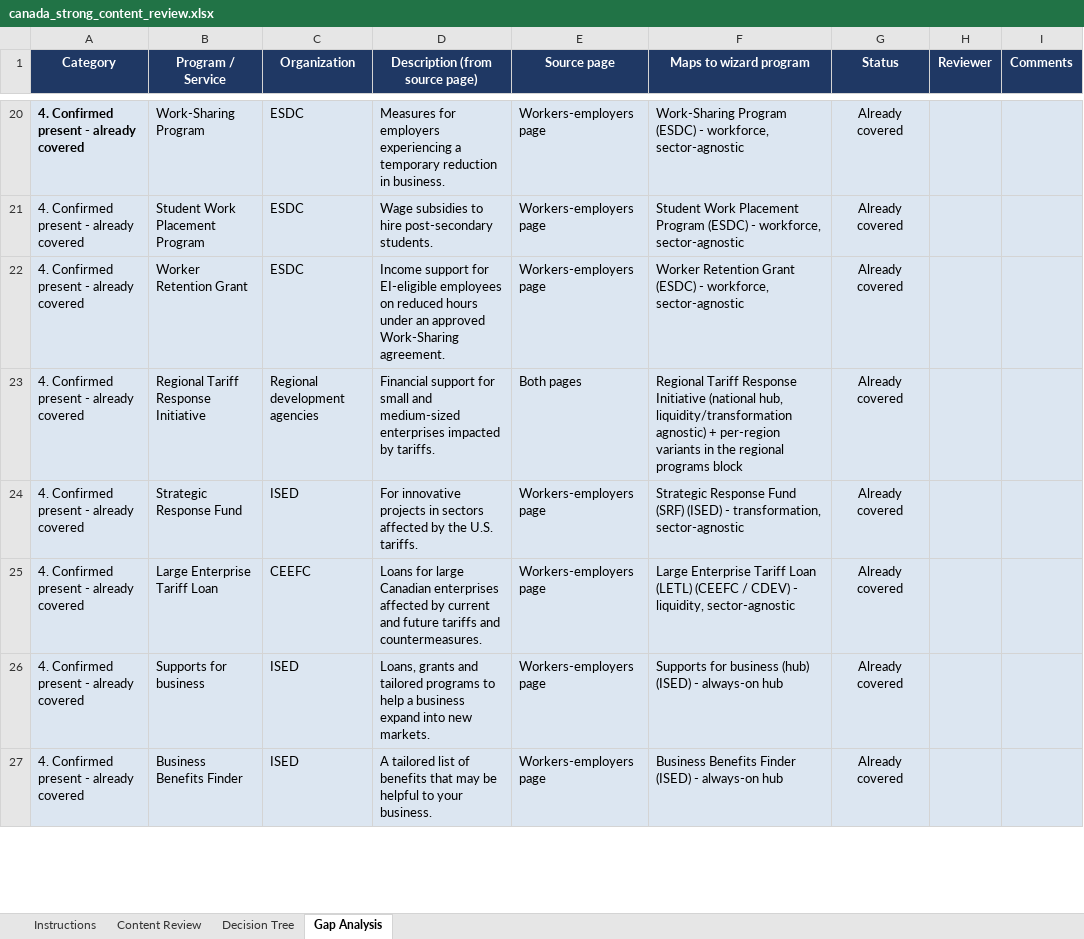
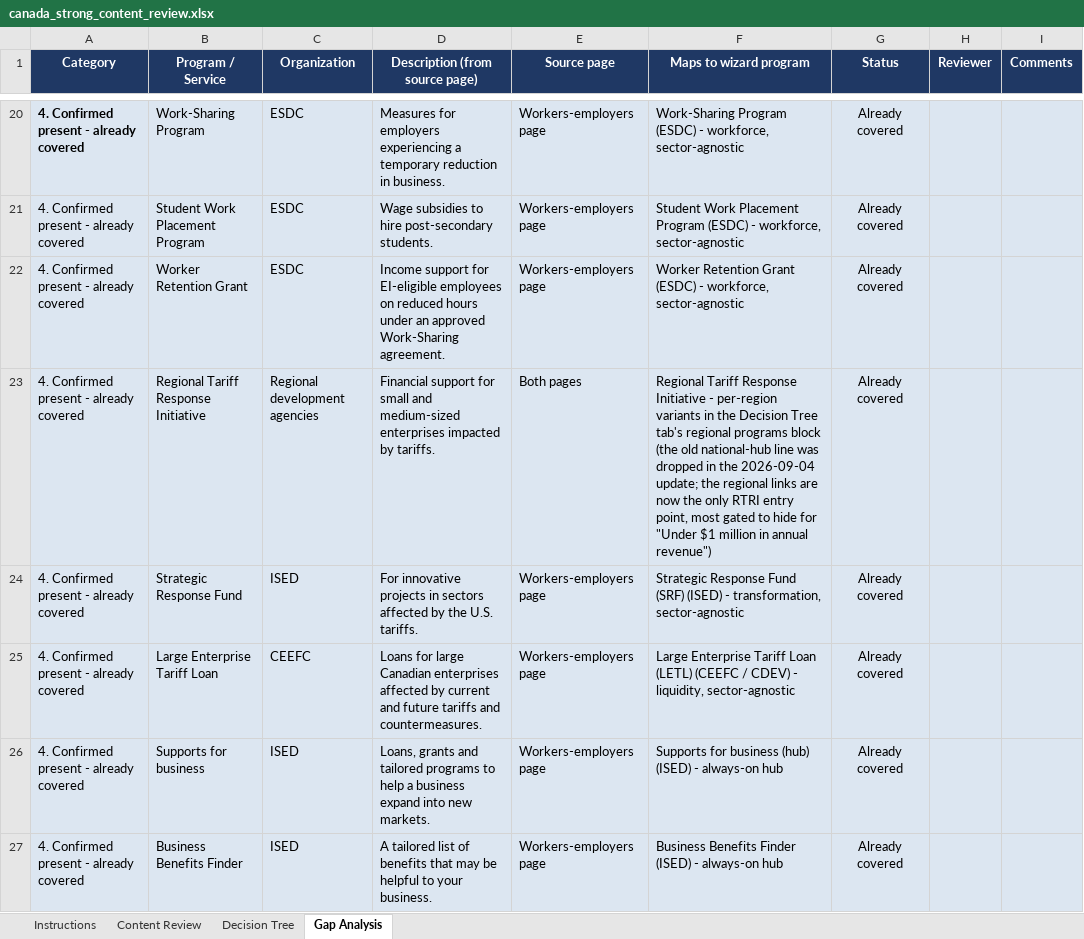
Before and after one commit to gc-proto/experimental, an Excel workbook: canada-strong/canada_strong_content_review.xlsx, sheet Gap Analysis, drawn as a sheet; only a part is shown, gaps mark what is left out; values as stored, in another font and other column widths than the file's, no borders; the diff names each change by its address in the sheet, - before the commit and + after, or states it on an @@ line.

```diff
--- a/canada-strong/canada_strong_content_review.xlsx (sheet Gap Analysis)
+++ b/canada-strong/canada_strong_content_review.xlsx (sheet Gap Analysis)
-F23 (Maps to wizard program): …Response Initiative (national hub, liquidity/transformation agnostic) + per-region variants in the regional programs block
+F23 (Maps to wizard program): …Response Initiative - per-region variants in the Decision Tree tab's regional programs block (the old national-hub line was dropped in the 2026-09-04 update; the regional links are now the only RTRI entry point, most gated to hide for "Under $1 million in annual revenue")
```
Also changed, not shown: sheet Decision Tree, sheet Content Review, sheet Instructions, canada-strong/_data/canada_strong_content_review.xlsx.
